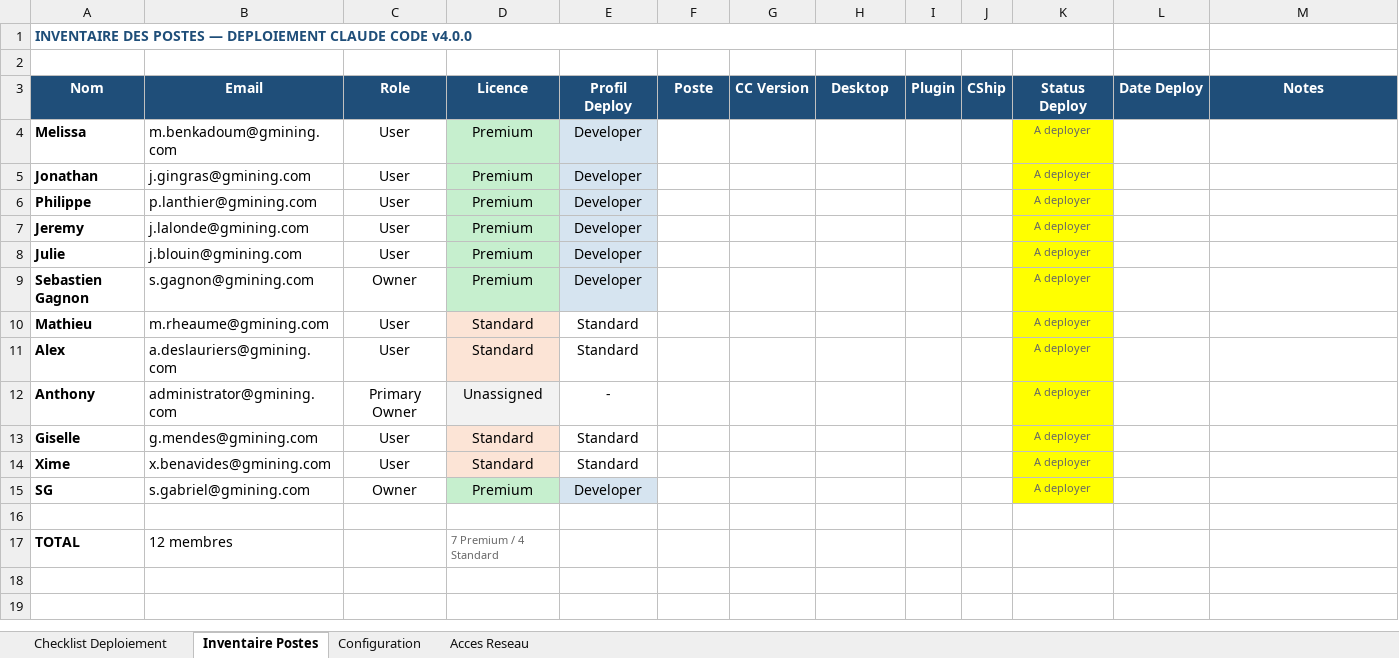
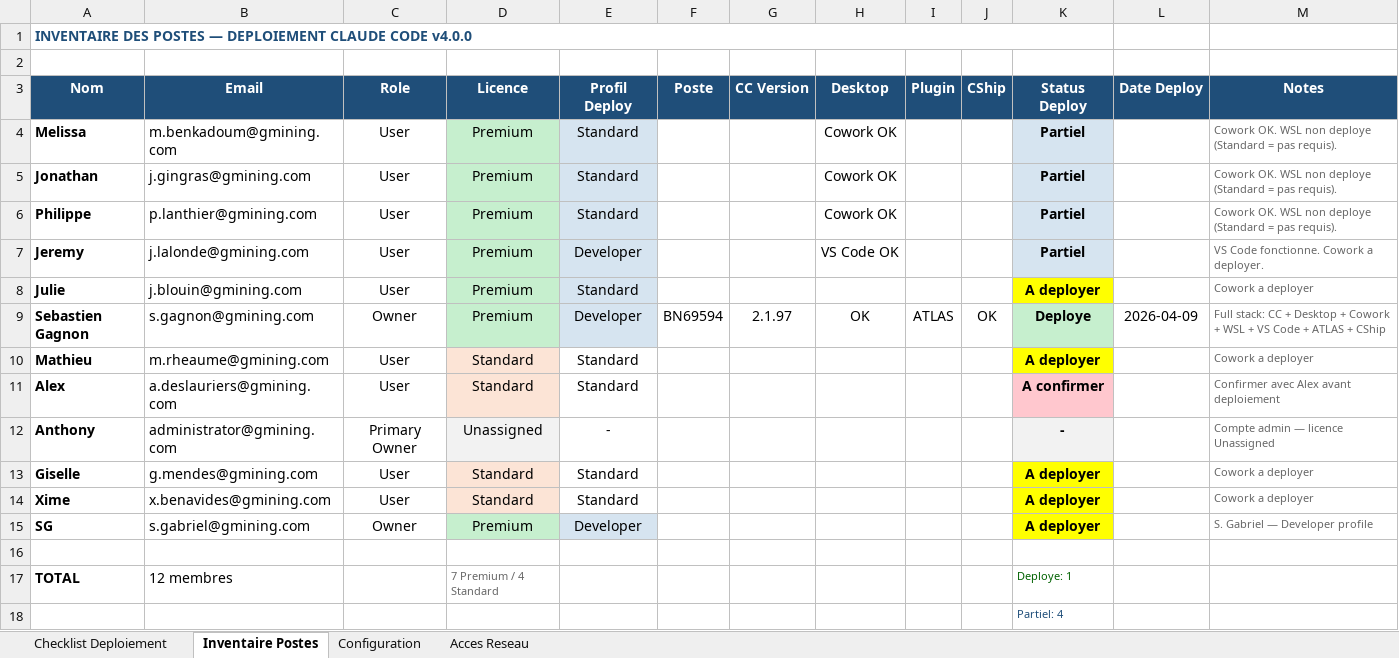
Before and after one commit to seb155/cc-setup, an Excel workbook: Runbook-Deploiement-ClaudeCode-CAGM.xlsx, sheet Inventaire Postes, drawn as a sheet; only a part is shown; values as stored, in another font and other column widths than the file's, no borders; the diff covers the shown part only; the diff names each change by its address in the sheet, - before the commit and + after, or states it on an @@ line.

```diff
--- a/Runbook-Deploiement-ClaudeCode-CAGM.xlsx (sheet Inventaire Postes)
+++ b/Runbook-Deploiement-ClaudeCode-CAGM.xlsx (sheet Inventaire Postes)
-E4:E6 (Profil Deploy): Developer
+E4:E6 (Profil Deploy): Standard
-H4:H6 (Desktop): (empty)
+H4:H6 (Desktop): Cowork OK
-K4:K7 (Status Deploy): A deployer
+K4:K7 (Status Deploy): Partiel
@@ K4:K15 bold: off → on, text colour: #666666 → black, text size: larger @@
-K4:K7 fill: #FFFF00
+K4:K7 fill: #D6E4F0
-M4:M6 (Notes): (empty)
+M4:M6 (Notes): Cowork OK. WSL non deploye (Standard = pas requis).
-H7 (Desktop): (empty)
+H7 (Desktop): VS Code OK
-M7 (Notes): (empty)
+M7 (Notes): VS Code fonctionne. Cowork a deployer.
-E8 (Profil Deploy): Developer
+E8 (Profil Deploy): Standard
-M8 (Notes): (empty)
+M8 (Notes): Cowork a deployer
-F9 (Poste): (empty)
+F9 (Poste): BN69594
-G9 (CC Version): (empty)
+G9 (CC Version): 2.1.97
-H9 (Desktop): (empty)
+H9 (Desktop): OK
-I9 (Plugin): (empty)
+I9 (Plugin): ATLAS
-J9 (CShip): (empty)
+J9 (CShip): OK
-K9 (Status Deploy): A deployer
+K9 (Status Deploy): Deploye
-K9 fill: #FFFF00
+K9 fill: #C6EFCE
-L9 (Date Deploy): (empty)
+L9 (Date Deploy): 2026-04-09
-M9 (Notes): (empty)
+M9 (Notes): Full stack: CC + Desktop + Cowork + WSL + VS Code + ATLAS + CShip
-M10 (Notes): (empty)
+M10 (Notes): Cowork a deployer
-K11 (Status Deploy): A deployer
+K11 (Status Deploy): A confirmer
-K11 fill: #FFFF00
+K11 fill: #FFC7CE
-M11 (Notes): (empty)
+M11 (Notes): Confirmer avec Alex avant deploiement
-K12 (Status Deploy): A deployer
+K12 (Status Deploy): -
-K12 fill: #FFFF00
+K12 fill: #F2F2F2
-M12 (Notes): (empty)
+M12 (Notes): Compte admin — licence Unassigned
-M13:M14 (Notes): (empty)
+M13:M14 (Notes): Cowork a deployer
-M15 (Notes): (empty)
+M15 (Notes): S. Gabriel — Developer profile
-K17 (Status Deploy): (empty)
+K17 (Status Deploy): Deploye: 1
+row 18:  |  |  |  |  |  |  |  |  |  | Partiel: 4
```
Also changed, not shown: 2 added rows elsewhere in this sheet.
